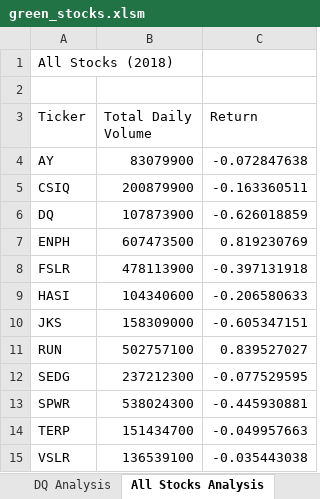
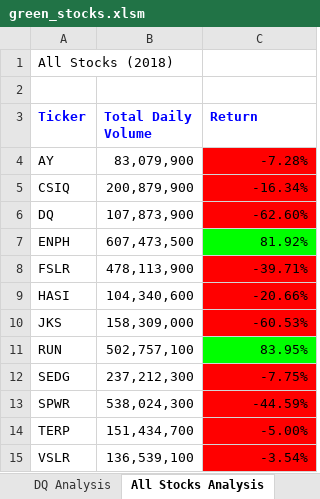
Before and after one commit to msshahid21/stock-analysis, an Excel workbook: green_stocks.xlsm, sheet All Stocks Analysis, drawn as a sheet; values as stored, in another font and other column widths than the file's, no borders; the diff names each change by its address in the sheet, - before the commit and + after, or states it on an @@ line.

Commit message:
Format Returns Based on Value

```diff
--- a/green_stocks.xlsm (sheet All Stocks Analysis)
+++ b/green_stocks.xlsm (sheet All Stocks Analysis)
@@ A3:C3 bold: off → on, text colour: black → #0000FF @@
-B4 (Total Daily Volume): 83079900
+B4 (Total Daily Volume): 83,079,900
-C4 (Return): -0.072847638
+C4 (Return): -7.28%
-C4:C6 fill: none
+C4:C6 fill: #FF0000
-B5 (Total Daily Volume): 200879900
+B5 (Total Daily Volume): 200,879,900
-C5 (Return): -0.163360511
+C5 (Return): -16.34%
-B6 (Total Daily Volume): 107873900
+B6 (Total Daily Volume): 107,873,900
-C6 (Return): -0.626018859
+C6 (Return): -62.60%
-B7 (Total Daily Volume): 607473500
+B7 (Total Daily Volume): 607,473,500
-C7 (Return): 0.819230769
+C7 (Return): 81.92%
-C7 fill: none
+C7 fill: #00FF00
-B8 (Total Daily Volume): 478113900
+B8 (Total Daily Volume): 478,113,900
-C8 (Return): -0.397131918
+C8 (Return): -39.71%
-C8:C10 fill: none
+C8:C10 fill: #FF0000
-B9 (Total Daily Volume): 104340600
+B9 (Total Daily Volume): 104,340,600
-C9 (Return): -0.206580633
+C9 (Return): -20.66%
-B10 (Total Daily Volume): 158309000
+B10 (Total Daily Volume): 158,309,000
-C10 (Return): -0.605347151
+C10 (Return): -60.53%
-B11 (Total Daily Volume): 502757100
+B11 (Total Daily Volume): 502,757,100
-C11 (Return): 0.839527027
+C11 (Return): 83.95%
-C11 fill: none
+C11 fill: #00FF00
-B12 (Total Daily Volume): 237212300
+B12 (Total Daily Volume): 237,212,300
-C12 (Return): -0.077529595
+C12 (Return): -7.75%
-C12:C15 fill: none
+C12:C15 fill: #FF0000
-B13 (Total Daily Volume): 538024300
+B13 (Total Daily Volume): 538,024,300
-C13 (Return): -0.445930881
+C13 (Return): -44.59%
-B14 (Total Daily Volume): 151434700
+B14 (Total Daily Volume): 151,434,700
-C14 (Return): -0.049957663
+C14 (Return): -5.00%
-B15 (Total Daily Volume): 136539100
+B15 (Total Daily Volume): 136,539,100
-C15 (Return): -0.035443038
+C15 (Return): -3.54%
```
